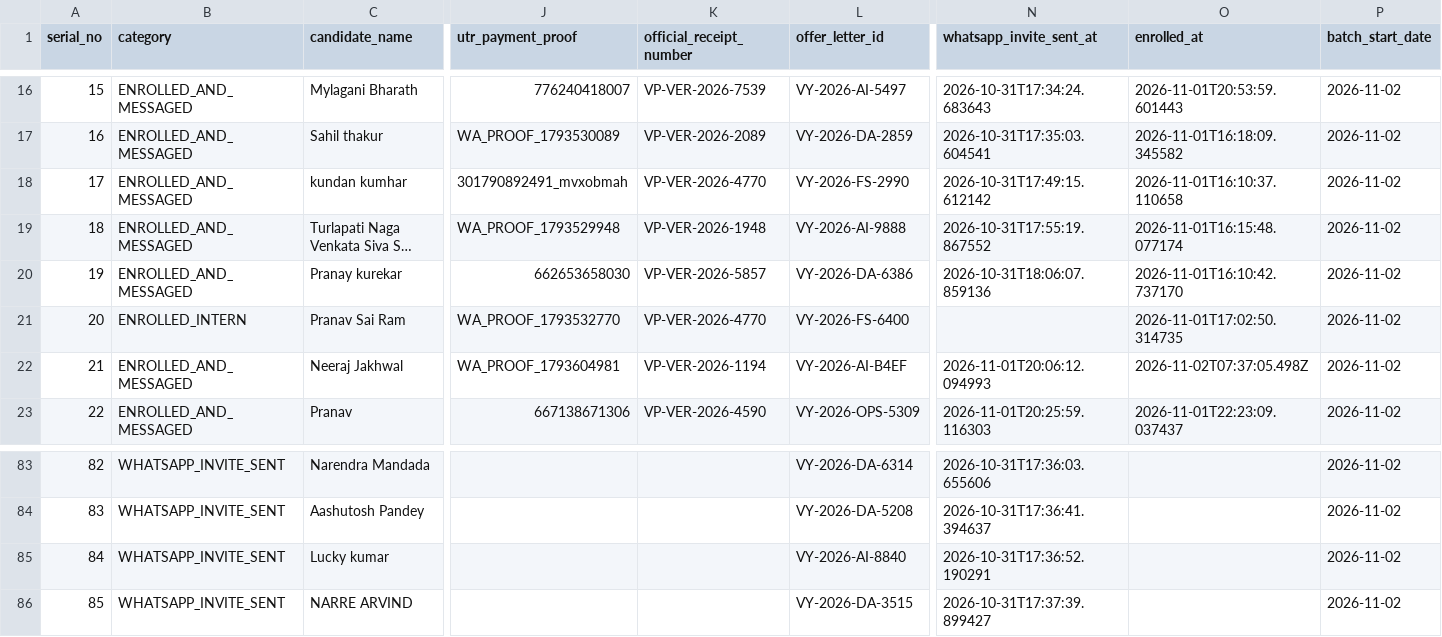
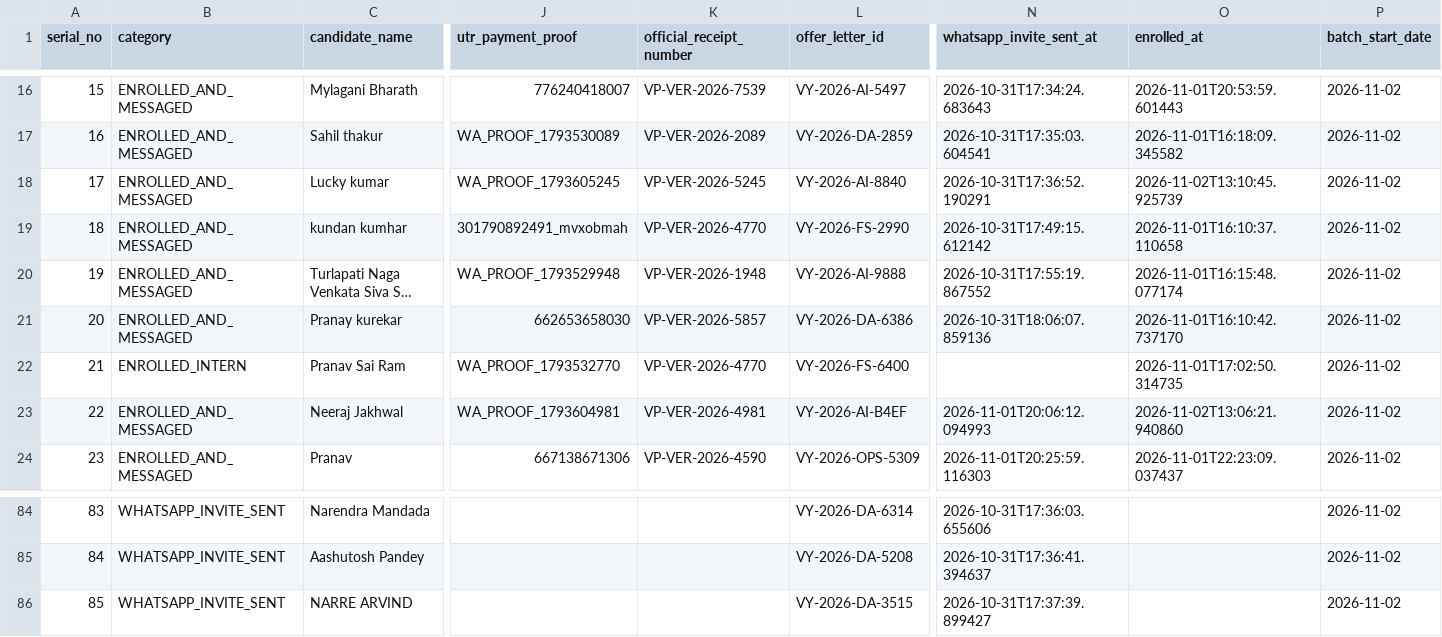
Before and after one commit to ainabhinavsharma/vayanai, a CSV file: data/vayanai_contacted_and_enrolled_interns.csv, drawn as a sheet; only a part is shown, gaps mark what is left out; long unchanged cells end in …; removed rows and columns are numbered as before the commit, all else as after; rows hold the shown columns only; the diff names each change by its address in the sheet, - before the commit and + after, or states it on an @@ line.

```diff
--- a/data/vayanai_contacted_and_enrolled_interns.csv
+++ b/data/vayanai_contacted_and_enrolled_interns.csv
+row 18: 17 | ENROLLED_AND_MESSAGED | Lucky kumar | WA_PROOF_1793605245 | VP-VER-2026-5245 | VY-2026-AI-8840 | 2026-10-31T17:36:52.190291 | 2026-11-02T13:10:45.925739 | 2026-11-02
@@ column A (serial_no) renumbered between rows 19 and 85 @@
-K23 (official_receipt_number): VP-VER-2026-1194
+K23 (official_receipt_number): VP-VER-2026-4981
-O23 (enrolled_at): 2026-11-02T07:37:05.498Z
+O23 (enrolled_at): 2026-11-02T13:06:21.940860
-row 85: 84 | WHATSAPP_INVITE_SENT | Lucky kumar |  |  | VY-2026-AI-8840 | 2026-10-31T17:36:52.190291 |  | 2026-11-02
```
Also changed, not shown: data/vayanai_enrolled_interns.csv, scripts/enrolled_candidates_confirmation.csv, 2 other files.
